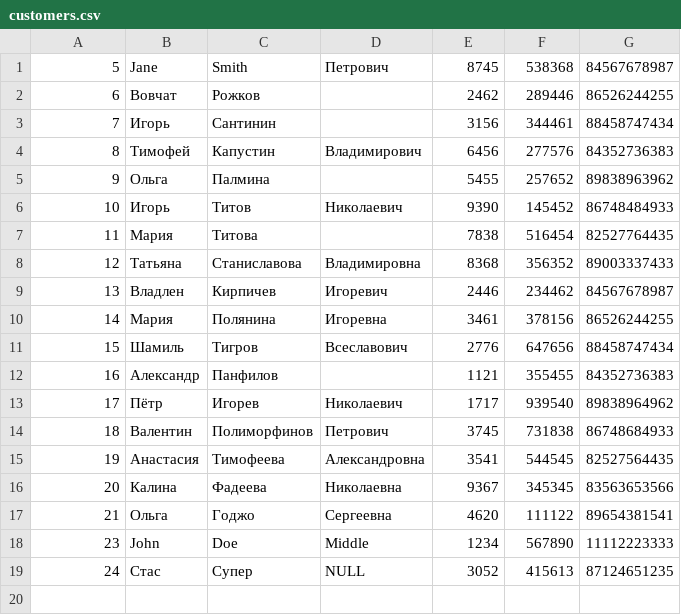
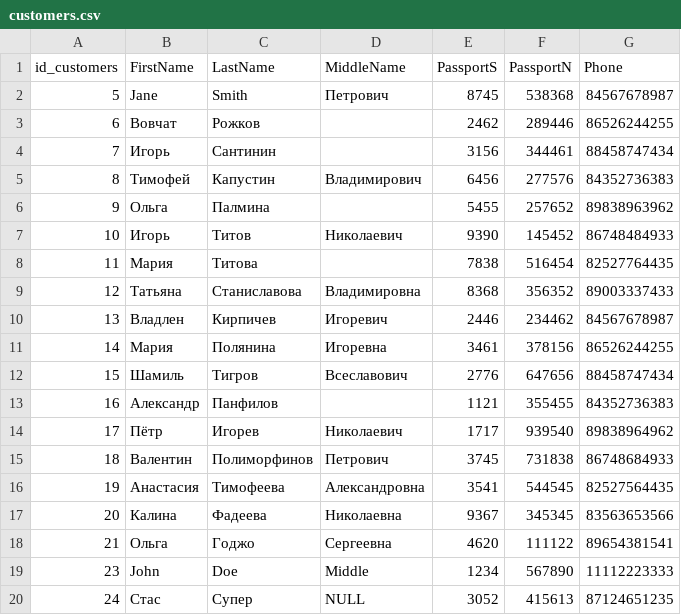
Before and after one commit to Vovchat/UP2_TILT_polniy, a CSV file: customers.csv, drawn as a sheet.

```diff
--- a/customers.csv
+++ b/customers.csv
@@ -1 +1,2 @@
+id_customers;FirstName;LastName;MiddleName;PassportS;PassportN;Phone
 5;Jane;Smith;Петрович;8745;538368;84567678987
```
Also changed, not shown: rooms.csv, servicess.csv.
